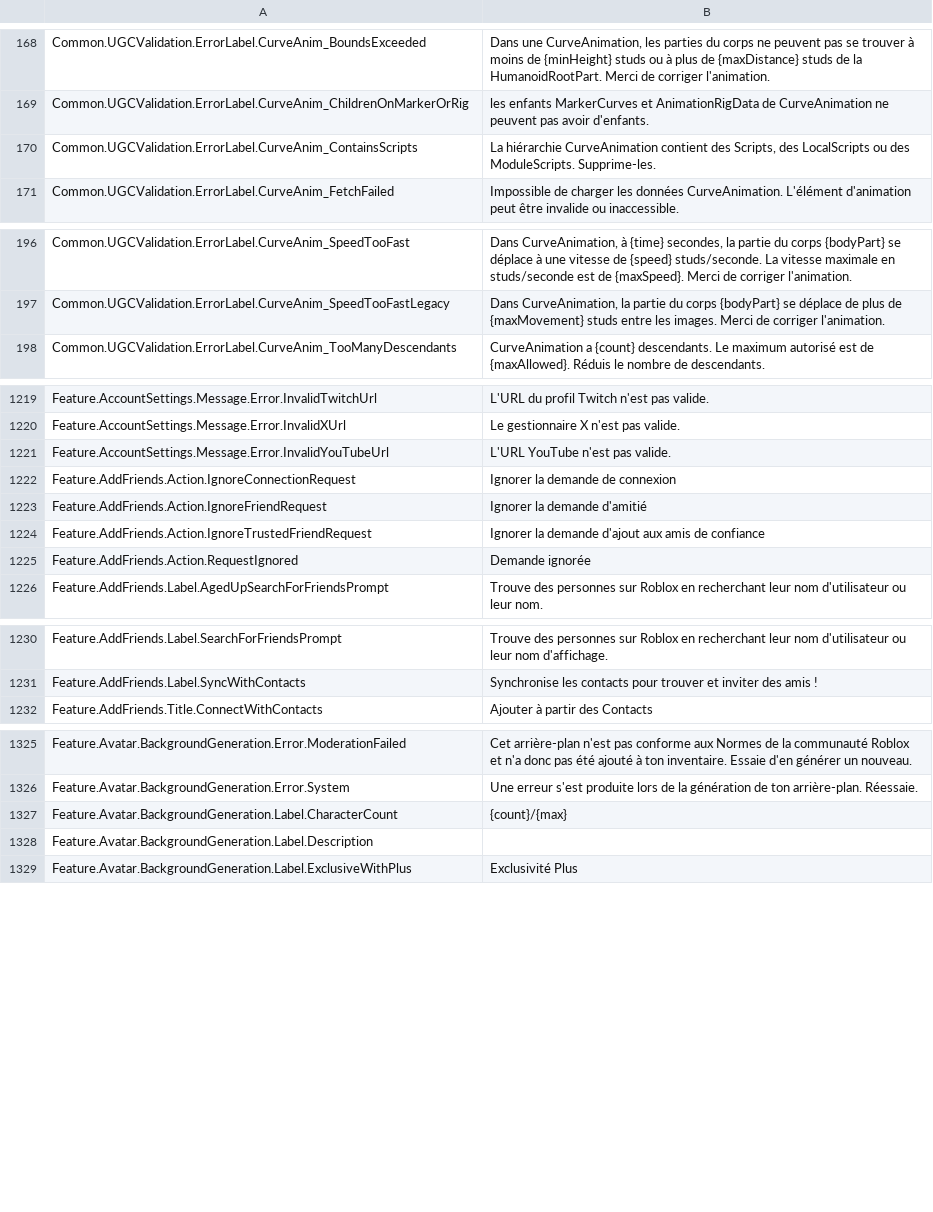
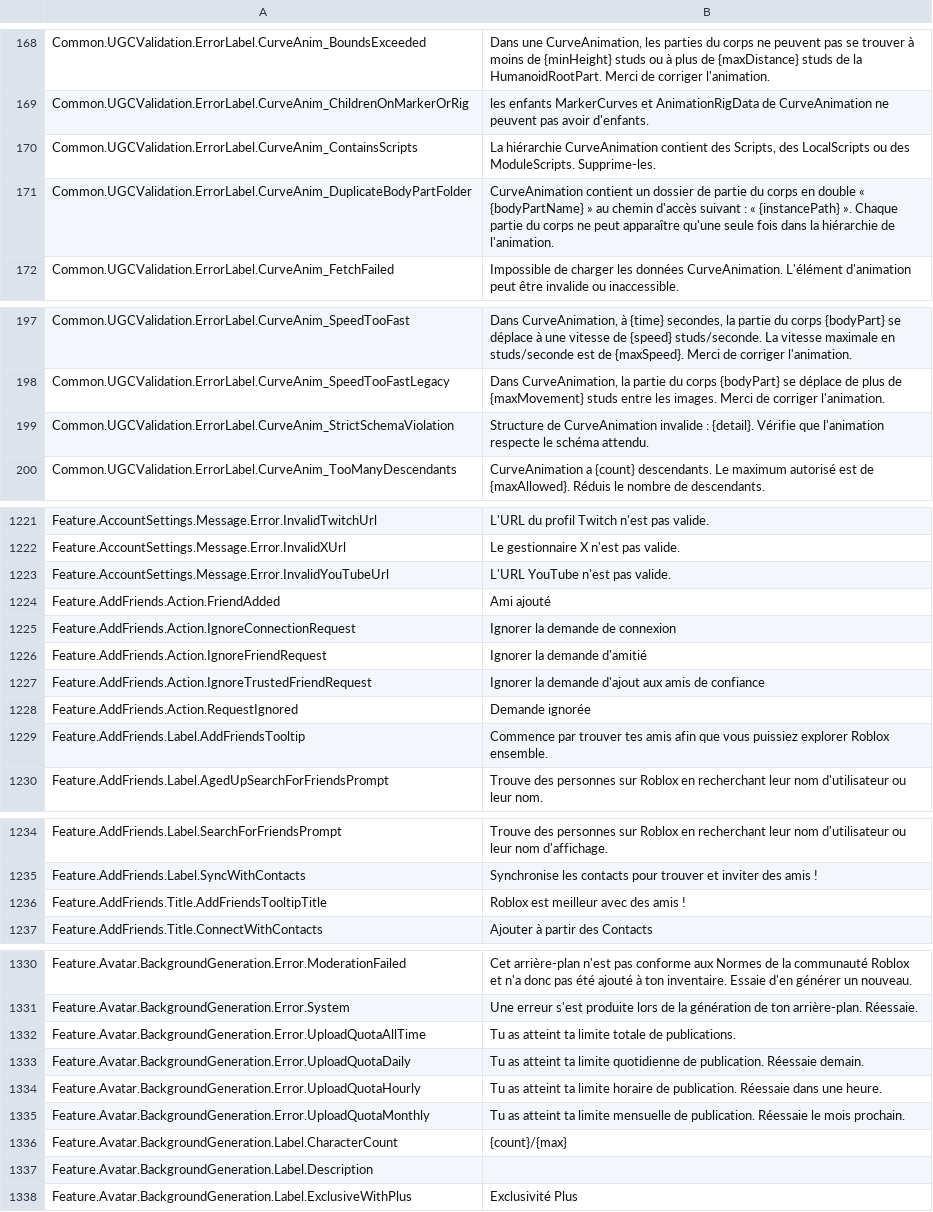
Before and after one commit to walway/Roblox-Datamine, a CSV file: InExperience/Locales/Common/fr-fr.csv, drawn as a sheet; only a part is shown, gaps mark what is left out; the diff covers the shown part only; the diff names each change by its address in the sheet, - before the commit and + after, or states it on an @@ line.

```diff
--- a/InExperience/Locales/Common/fr-fr.csv
+++ b/InExperience/Locales/Common/fr-fr.csv
+row 171: Common.UGCValidation.ErrorLabel.CurveAnim_DuplicateBodyPartFolder | CurveAnimation contient un dossier de partie du corps en double « {bodyPartName} » au chemin d'accès suivant : « {instancePath} ». Chaque partie du corps ne peut apparaître qu'une seule fois dans la hiérarchie de l'animation.
+row 199: Common.UGCValidation.ErrorLabel.CurveAnim_StrictSchemaViolation | Structure de CurveAnimation invalide : {detail}. Vérifie que l'animation respecte le schéma attendu.
+row 1224: Feature.AddFriends.Action.FriendAdded | Ami ajouté
+row 1229: Feature.AddFriends.Label.AddFriendsTooltip | Commence par trouver tes amis afin que vous puissiez explorer Roblox ensemble.
+row 1236: Feature.AddFriends.Title.AddFriendsTooltipTitle | Roblox est meilleur avec des amis !
+row 1332: Feature.Avatar.BackgroundGeneration.Error.UploadQuotaAllTime | Tu as atteint ta limite totale de publications.
+row 1333: Feature.Avatar.BackgroundGeneration.Error.UploadQuotaDaily | Tu as atteint ta limite quotidienne de publication. Réessaie demain.
+row 1334: Feature.Avatar.BackgroundGeneration.Error.UploadQuotaHourly | Tu as atteint ta limite horaire de publication. Réessaie dans une heure.
+row 1335: Feature.Avatar.BackgroundGeneration.Error.UploadQuotaMonthly | Tu as atteint ta limite mensuelle de publication. Réessaie le mois prochain.
```
Also changed, not shown: 4 added rows and 4 edited cells elsewhere in this file, InExperience/Locales/Common/ar-001.csv, InExperience/Locales/Common/es-es.csv, 22 other files.
